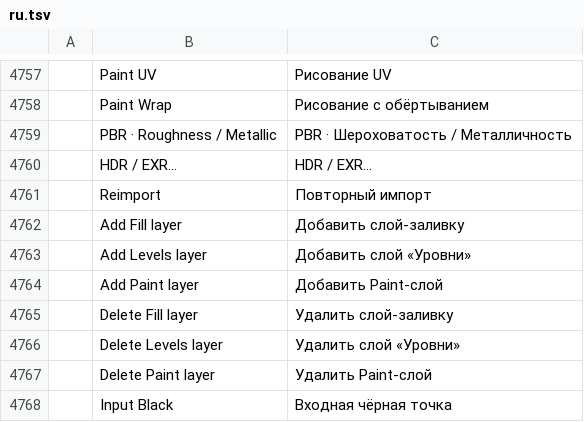
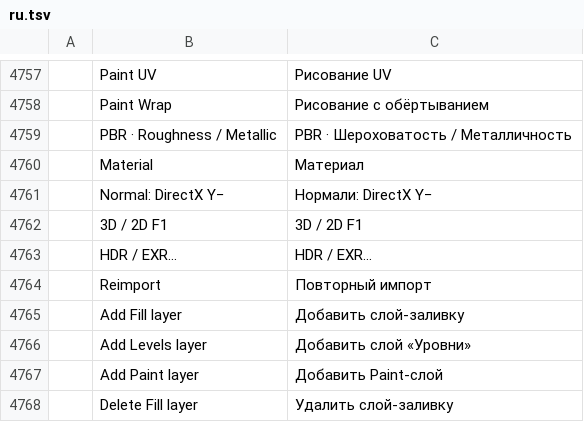
Before and after one commit to FredApps/photocraft, a TSV file: crates/ui-egui/src/i18n/ru.tsv, drawn as a sheet; only a part is shown, gaps mark what is left out; the shorter side is filled out with more unchanged rows; the diff names each change by its address in the sheet, - before the commit and + after, or states it on an @@ line.

```diff
--- a/crates/ui-egui/src/i18n/ru.tsv
+++ b/crates/ui-egui/src/i18n/ru.tsv
+row 4760:  | Material | Материал
+row 4761:  | Normal: DirectX Y− | Нормали: DirectX Y−
+row 4762:  | 3D / 2D F1 | 3D / 2D F1
```
Also changed, not shown: 25 other files.
